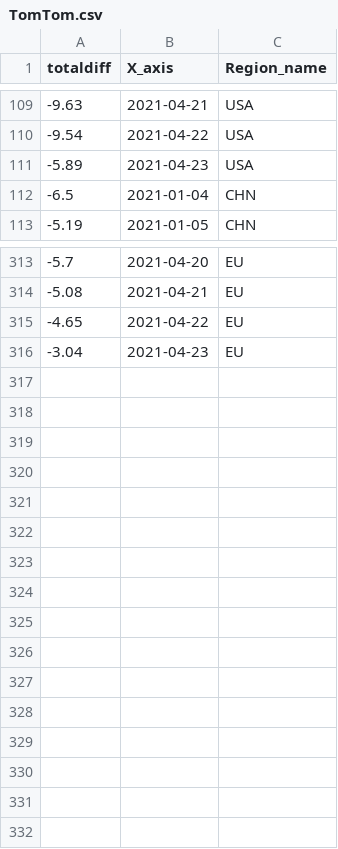
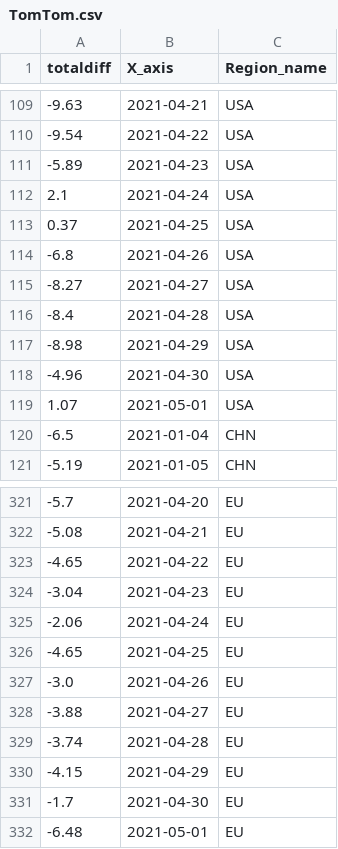
Before and after one commit to b9907051/iphone, a CSV file: static/data/TomTom.csv, drawn as a sheet; only a part is shown, gaps mark what is left out.

```diff
--- a/static/data/TomTom.csv
+++ b/static/data/TomTom.csv
@@ -111,2 +111,10 @@
 -5.89,2021-04-23,USA
+2.1,2021-04-24,USA
+0.37,2021-04-25,USA
+-6.8,2021-04-26,USA
+-8.27,2021-04-27,USA
+-8.4,2021-04-28,USA
+-8.98,2021-04-29,USA
+-4.96,2021-04-30,USA
+1.07,2021-05-01,USA
 -6.5,2021-01-04,CHN
@@ -316 +324,9 @@
 -3.04,2021-04-23,EU
+-2.06,2021-04-24,EU
+-4.65,2021-04-25,EU
+-3.0,2021-04-26,EU
+-3.88,2021-04-27,EU
+-3.74,2021-04-28,EU
+-4.15,2021-04-29,EU
+-1.7,2021-04-30,EU
+-6.48,2021-05-01,EU
```
Also changed, not shown: static/data/Shipping/shipment2.csv, static/data/Shipping/xchange.csv, 7 other files.
